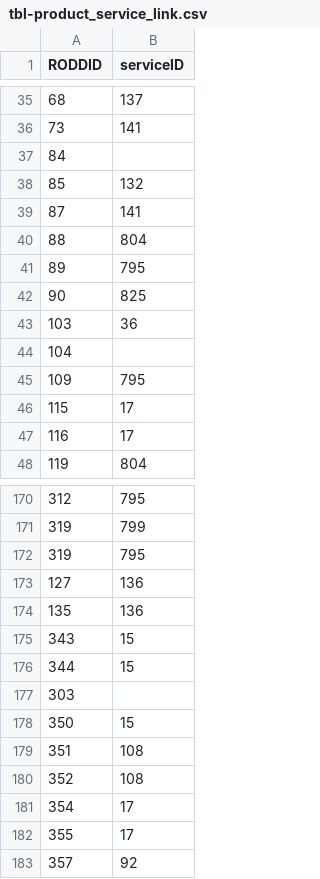
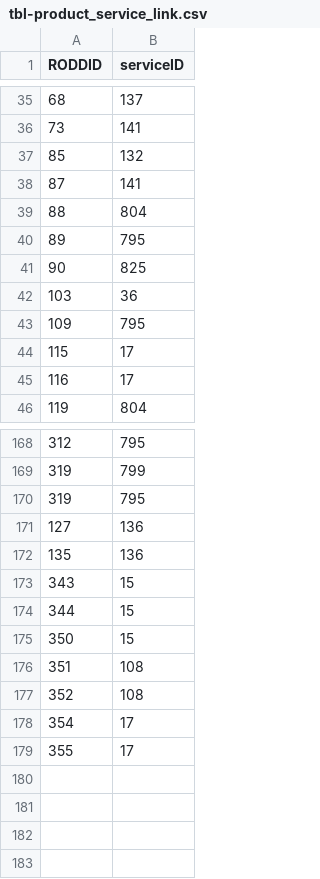
Before and after one commit to gaubert/rodd, a CSV file: etc/data/rodd-data/csv/tbl-product_service_link.csv, drawn as a sheet; only a part is shown, gaps mark what is left out.

```diff
--- a/etc/data/rodd-data/csv/tbl-product_service_link.csv
+++ b/etc/data/rodd-data/csv/tbl-product_service_link.csv
@@ -36,3 +36,2 @@ RODDID,serviceID
 73,141
-84,
 85,132
@@ -43,3 +42,2 @@ RODDID,serviceID
 103,36
-104,
 109,795
@@ -176,3 +174,2 @@ RODDID,serviceID
 344,15
-303,
 350,15
@@ -182,2 +179 @@ RODDID,serviceID
 355,17
-357,92
```
Also changed, not shown: etc/data/rodd-data/csv/tbl_products.csv, 3 other files.
